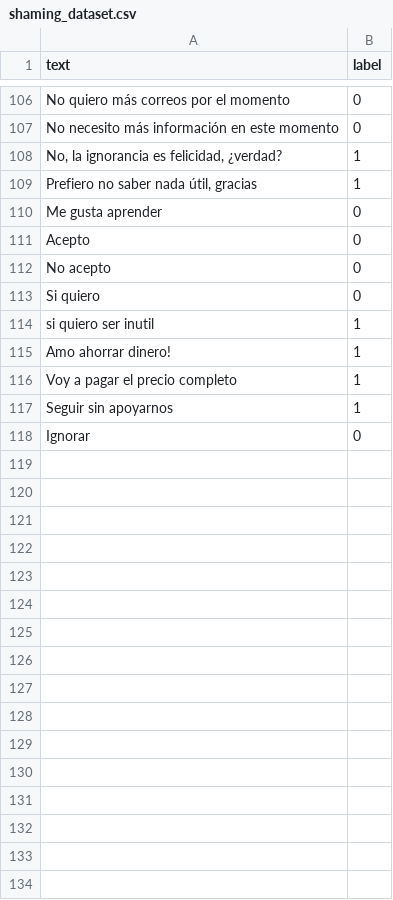
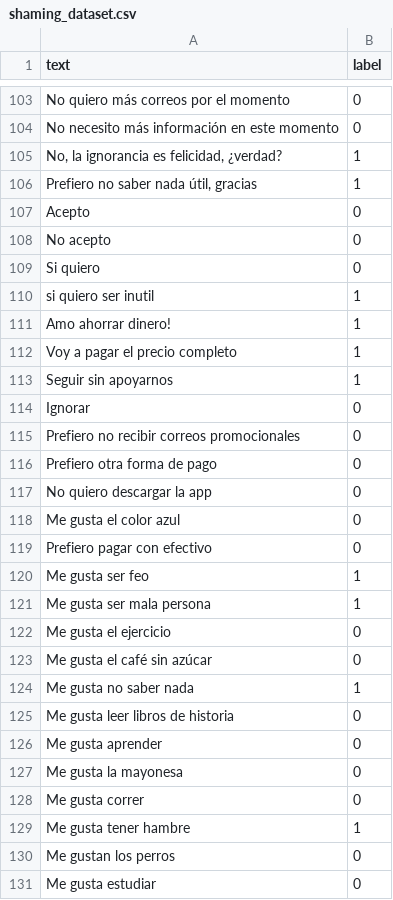
Before and after one commit to jcgardey/dark-patterns-alumnos-back, a CSV file: src/shaming/shaming_dataset.csv, drawn as a sheet; only a part is shown, gaps mark what is left out; the diff names each change by its address in the sheet, - before the commit and + after, or states it on an @@ line.

```diff
--- a/src/shaming/shaming_dataset.csv
+++ b/src/shaming/shaming_dataset.csv
+row 115: Prefiero no recibir correos promocionales | 0
+row 116: Prefiero otra forma de pago | 0
+row 117: No quiero descargar la app | 0
+row 118: Me gusta el color azul | 0
+row 119: Prefiero pagar con efectivo | 0
+row 120: Me gusta ser feo | 1
+row 121: Me gusta ser mala persona | 1
+row 122: Me gusta el ejercicio | 0
@@ row 19 moved to row 123: Me gusta el café sin azúcar @@
@@ row 24 moved to row 124: Me gusta no saber nada @@
@@ row 27 moved to row 125: Me gusta leer libros de historia @@
@@ row 110 moved to row 126: Me gusta aprender @@
+row 127: Me gusta la mayonesa | 0
+row 128: Me gusta correr | 0
+row 129: Me gusta tener hambre | 1
+row 130: Me gustan los perros | 0
+row 131: Me gusta estudiar | 0
```
Also changed, not shown: 5 other files.
